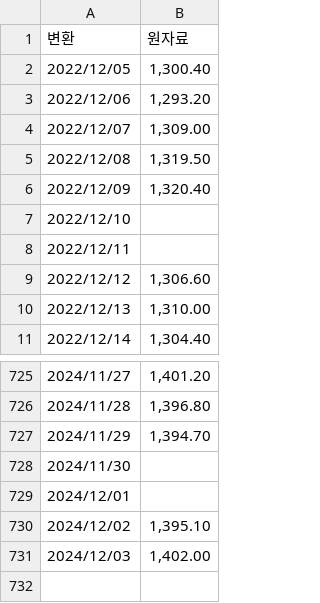
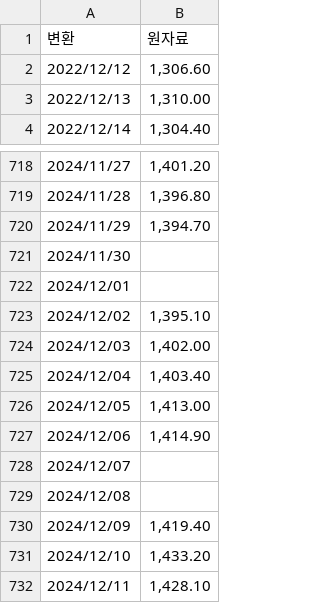
Before and after one commit to Lyuhamin/exchange_rate_and_KOSPI, a CSV file: data/raw_data/exchange_rate_data_221212_141211.csv (was data/raw_data/exchage_rate_221205_241203.csv), drawn as a sheet; only a part is shown, gaps mark what is left out; removed rows and columns are numbered as before the commit, all else as after; the diff names each change by its address in the sheet, - before the commit and + after, or states it on an @@ line.

```diff
--- a/data/raw_data/exchage_rate_221205_241203.csv
+++ b/data/raw_data/exchange_rate_data_221212_141211.csv
-row 2: 2022/12/05 | 1,300.40
-row 3: 2022/12/06 | 1,293.20
-row 4: 2022/12/07 | 1,309.00
-row 5: 2022/12/08 | 1,319.50
-row 6: 2022/12/09 | 1,320.40
-row 7: 2022/12/10
-row 8: 2022/12/11
+row 725: 2024/12/04 | 1,403.40
+row 726: 2024/12/05 | 1,413.00
+row 727: 2024/12/06 | 1,414.90
+row 728: 2024/12/07
+row 729: 2024/12/08
+row 730: 2024/12/09 | 1,419.40
+row 731: 2024/12/10 | 1,433.20
+row 732: 2024/12/11 | 1,428.10
```
Also changed, not shown: data/processed/market_interest_rate_processed.csv, data/processed/processed_exchange_rate_data.csv, 10 other files.
